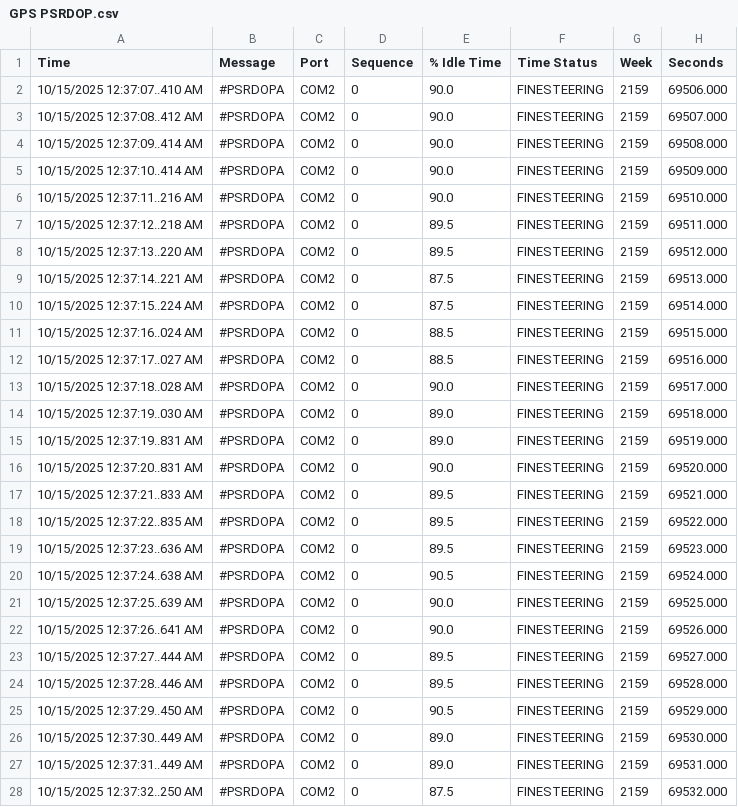
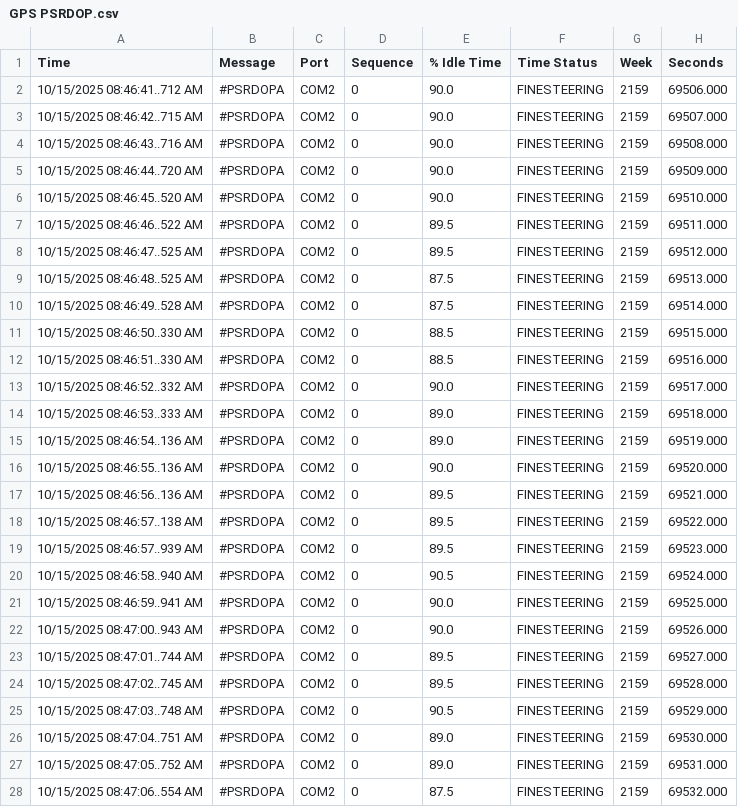
Before and after one commit to andylam404/OEM719-Log-Parser, a CSV file: OEM719 Log Parser LabVIEW/src/Test Data/GPS PSRDOP.csv, drawn as a sheet; only a part is shown; the diff covers the shown part only; the diff names each change by its address in the sheet, - before the commit and + after, or states it on an @@ line.

```diff
--- a/OEM719 Log Parser LabVIEW/src/Test Data/GPS PSRDOP.csv
+++ b/OEM719 Log Parser LabVIEW/src/Test Data/GPS PSRDOP.csv
-A2 (Time): 10/15/2025 12:37:07..410 AM
+A2 (Time): 10/15/2025 08:46:41..712 AM
-A3 (Time): 10/15/2025 12:37:08..412 AM
+A3 (Time): 10/15/2025 08:46:42..715 AM
-A4 (Time): 10/15/2025 12:37:09..414 AM
+A4 (Time): 10/15/2025 08:46:43..716 AM
-A5 (Time): 10/15/2025 12:37:10..414 AM
+A5 (Time): 10/15/2025 08:46:44..720 AM
-A6 (Time): 10/15/2025 12:37:11..216 AM
+A6 (Time): 10/15/2025 08:46:45..520 AM
-A7 (Time): 10/15/2025 12:37:12..218 AM
+A7 (Time): 10/15/2025 08:46:46..522 AM
-A8 (Time): 10/15/2025 12:37:13..220 AM
+A8 (Time): 10/15/2025 08:46:47..525 AM
-A9 (Time): 10/15/2025 12:37:14..221 AM
+A9 (Time): 10/15/2025 08:46:48..525 AM
-A10 (Time): 10/15/2025 12:37:15..224 AM
+A10 (Time): 10/15/2025 08:46:49..528 AM
-A11 (Time): 10/15/2025 12:37:16..024 AM
+A11 (Time): 10/15/2025 08:46:50..330 AM
-A12 (Time): 10/15/2025 12:37:17..027 AM
+A12 (Time): 10/15/2025 08:46:51..330 AM
-A13 (Time): 10/15/2025 12:37:18..028 AM
+A13 (Time): 10/15/2025 08:46:52..332 AM
-A14 (Time): 10/15/2025 12:37:19..030 AM
+A14 (Time): 10/15/2025 08:46:53..333 AM
-A15 (Time): 10/15/2025 12:37:19..831 AM
+A15 (Time): 10/15/2025 08:46:54..136 AM
-A16 (Time): 10/15/2025 12:37:20..831 AM
+A16 (Time): 10/15/2025 08:46:55..136 AM
-A17 (Time): 10/15/2025 12:37:21..833 AM
+A17 (Time): 10/15/2025 08:46:56..136 AM
-A18 (Time): 10/15/2025 12:37:22..835 AM
+A18 (Time): 10/15/2025 08:46:57..138 AM
-A19 (Time): 10/15/2025 12:37:23..636 AM
+A19 (Time): 10/15/2025 08:46:57..939 AM
-A20 (Time): 10/15/2025 12:37:24..638 AM
+A20 (Time): 10/15/2025 08:46:58..940 AM
-A21 (Time): 10/15/2025 12:37:25..639 AM
+A21 (Time): 10/15/2025 08:46:59..941 AM
-A22 (Time): 10/15/2025 12:37:26..641 AM
+A22 (Time): 10/15/2025 08:47:00..943 AM
-A23 (Time): 10/15/2025 12:37:27..444 AM
+A23 (Time): 10/15/2025 08:47:01..744 AM
-A24 (Time): 10/15/2025 12:37:28..446 AM
+A24 (Time): 10/15/2025 08:47:02..745 AM
-A25 (Time): 10/15/2025 12:37:29..450 AM
+A25 (Time): 10/15/2025 08:47:03..748 AM
-A26 (Time): 10/15/2025 12:37:30..449 AM
+A26 (Time): 10/15/2025 08:47:04..751 AM
-A27 (Time): 10/15/2025 12:37:31..449 AM
+A27 (Time): 10/15/2025 08:47:05..752 AM
-A28 (Time): 10/15/2025 12:37:32..250 AM
+A28 (Time): 10/15/2025 08:47:06..554 AM
```
Also changed, not shown: 5 edited cells elsewhere in this file, OEM719 Log Parser LabVIEW/src/Test Data/BESTXYZ.csv, OEM719 Log Parser LabVIEW/src/Test Data/GPS GPGSV.csv, 22 other files.
